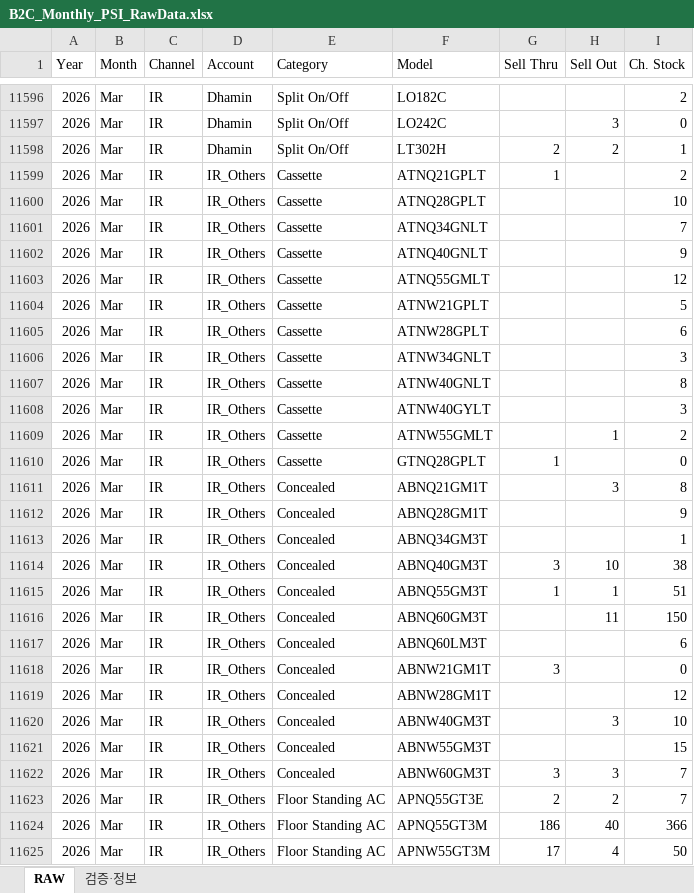
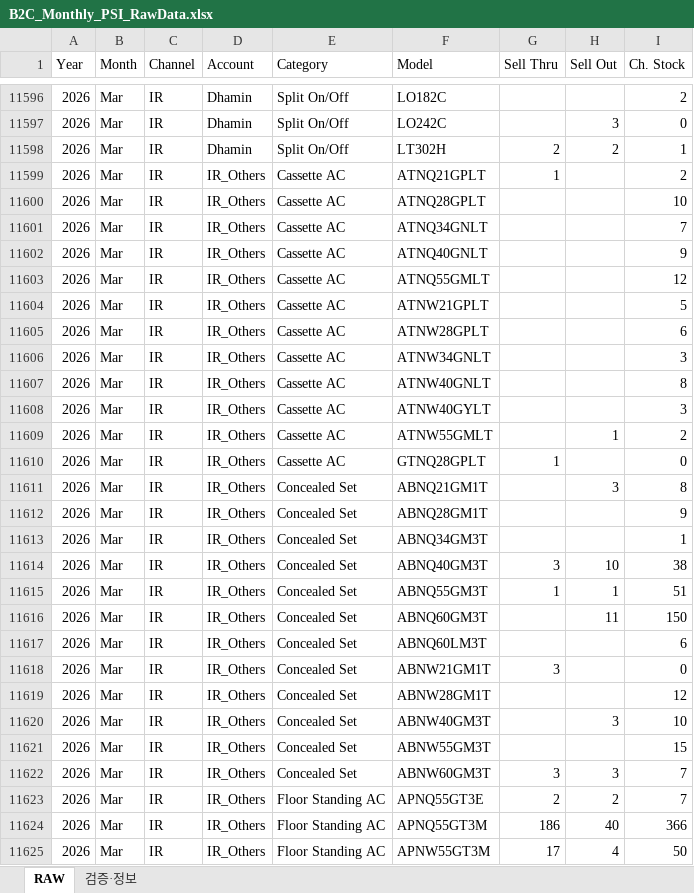
Before and after one commit to perfectjjong/Shaker-MD-App, an Excel workbook: docs/dashboards/b2c-monthly-psi/B2C_Monthly_PSI_RawData.xlsx, sheet RAW, drawn as a sheet; only a part is shown, gaps mark what is left out; values as stored, in another font and other column widths than the file's, no borders; the diff covers the shown part only; the diff names each change by its address in the sheet, - before the commit and + after, or states it on an @@ line.

```diff
--- a/docs/dashboards/b2c-monthly-psi/B2C_Monthly_PSI_RawData.xlsx (sheet RAW)
+++ b/docs/dashboards/b2c-monthly-psi/B2C_Monthly_PSI_RawData.xlsx (sheet RAW)
-E11599:E11610 (Category): Cassette
+E11599:E11610 (Category): Cassette AC
-E11611:E11622 (Category): Concealed
+E11611:E11622 (Category): Concealed Set
```
Also changed, not shown: 665 edited cells elsewhere in this sheet, 4 other files.
